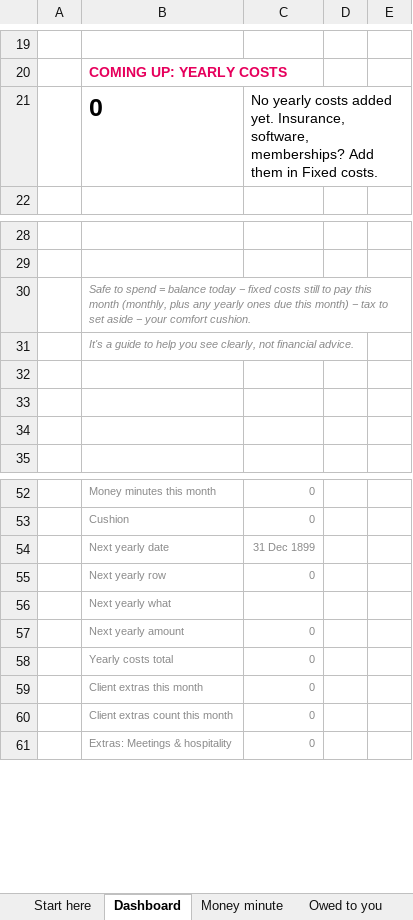
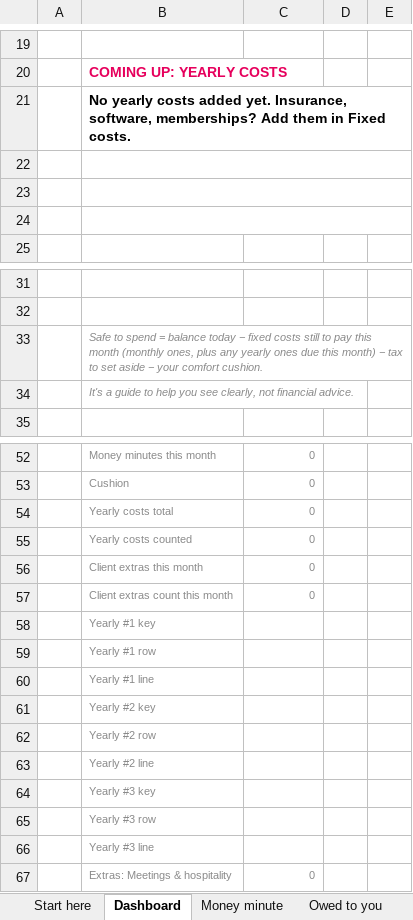
Before and after one commit to ailyn-ui/Curiosity-bubble, an Excel workbook: products/money-mirror/The Money Mirror.xlsx, sheet Dashboard, drawn as a sheet; only a part is shown, gaps mark what is left out; values as stored, in another font and other column widths than the file's, no borders; conditional formats not drawn; removed rows and columns are numbered as before the commit, all else as after; the diff covers the shown part only; the diff names each change by its address in the sheet, - before the commit and + after, or states it on an @@ line.

```diff
--- a/products/money-mirror/The Money Mirror.xlsx (sheet Dashboard)
+++ b/products/money-mirror/The Money Mirror.xlsx (sheet Dashboard)
+row 21:  | No yearly costs added yet. Insurance, software, memberships? Add them in Fixed costs.
-row 22:  | 0 | No yearly costs added yet. Insurance, software, memberships? Add them in Fixed costs.
+row 22: (empty)
+B22:E22 merged
-C21:E21 merged
+row 23: (empty)
+row 24: (empty)
-B33: …this month (monthly, plus any…
+B33: …this month (monthly ones, plus any…
-row 32: (empty)
-row 33: (empty)
-row 34: (empty)
-row 54:  | Next yearly date | 31 Dec 1899
-row 55:  | Next yearly row | 0
-row 56:  | Next yearly what
-row 57:  | Next yearly amount | 0
+row 55:  | Yearly costs counted | 0
+row 58:  | Yearly #1 key
+row 59:  | Yearly #1 row
+row 60:  | Yearly #1 line
+row 61:  | Yearly #2 key
+row 62:  | Yearly #2 row
+row 63:  | Yearly #2 line
+row 64:  | Yearly #3 key
+row 65:  | Yearly #3 row
+row 66:  | Yearly #3 line
```
Also changed, not shown: merged cells elsewhere in this sheet, sheet Start here, sheet Fixed costs, formulas that keep their value, 3 other files.
